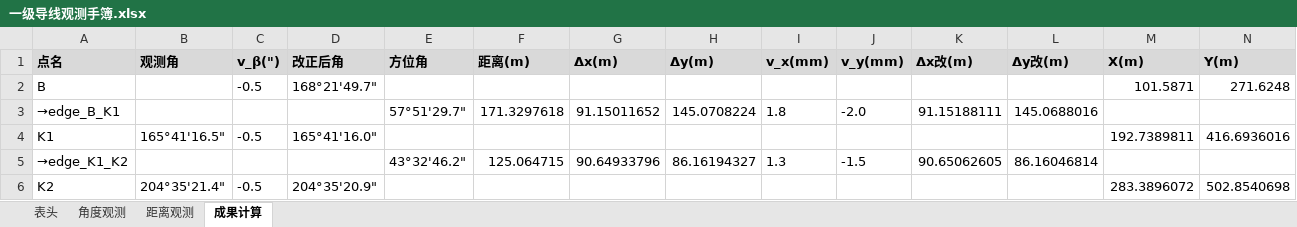
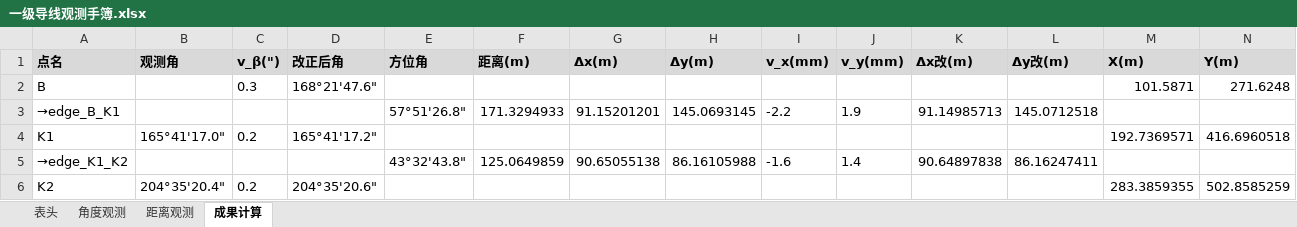
Before and after one commit to p1lab/-CeHui, an Excel workbook: output/一级导线观测手簿.xlsx, sheet 成果计算, drawn as a sheet; only a part is shown; values as stored, in another font and other column widths than the file's, no borders; the diff covers the shown part only; the diff names each change by its address in the sheet, - before the commit and + after, or states it on an @@ line.

```diff
--- a/output/一级导线观测手簿.xlsx (sheet 成果计算)
+++ b/output/一级导线观测手簿.xlsx (sheet 成果计算)
-C2 (v_β(")): -0.5
+C2 (v_β(")): 0.3
-D2 (改正后角): 168°21'49.7"
+D2 (改正后角): 168°21'47.6"
-E3 (方位角): 57°51'29.7"
+E3 (方位角): 57°51'26.8"
-F3 (距离(m)): 171.3297618
+F3 (距离(m)): 171.3294933
-G3 (Δx(m)): 91.15011652
+G3 (Δx(m)): 91.15201201
-H3 (Δy(m)): 145.0708224
+H3 (Δy(m)): 145.0693145
-I3 (v_x(mm)): 1.8
+I3 (v_x(mm)): -2.2
-J3 (v_y(mm)): -2.0
+J3 (v_y(mm)): 1.9
-K3 (Δx改(m)): 91.15188111
+K3 (Δx改(m)): 91.14985713
-L3 (Δy改(m)): 145.0688016
+L3 (Δy改(m)): 145.0712518
-B4 (观测角): 165°41'16.5"
+B4 (观测角): 165°41'17.0"
-C4 (v_β(")): -0.5
+C4 (v_β(")): 0.2
-D4 (改正后角): 165°41'16.0"
+D4 (改正后角): 165°41'17.2"
-M4 (X(m)): 192.7389811
+M4 (X(m)): 192.7369571
-N4 (Y(m)): 416.6936016
+N4 (Y(m)): 416.6960518
-E5 (方位角): 43°32'46.2"
+E5 (方位角): 43°32'43.8"
-F5 (距离(m)): 125.064715
+F5 (距离(m)): 125.0649859
-G5 (Δx(m)): 90.64933796
+G5 (Δx(m)): 90.65055138
-H5 (Δy(m)): 86.16194327
+H5 (Δy(m)): 86.16105988
-I5 (v_x(mm)): 1.3
+I5 (v_x(mm)): -1.6
-J5 (v_y(mm)): -1.5
+J5 (v_y(mm)): 1.4
-K5 (Δx改(m)): 90.65062605
+K5 (Δx改(m)): 90.64897838
-L5 (Δy改(m)): 86.16046814
+L5 (Δy改(m)): 86.16247411
-B6 (观测角): 204°35'21.4"
+B6 (观测角): 204°35'20.4"
-C6 (v_β(")): -0.5
+C6 (v_β(")): 0.2
-D6 (改正后角): 204°35'20.9"
+D6 (改正后角): 204°35'20.6"
-M6 (X(m)): 283.3896072
+M6 (X(m)): 283.3859355
-N6 (Y(m)): 502.8540698
+N6 (Y(m)): 502.8585259
```
Also changed, not shown: 146 edited cells elsewhere in this sheet, sheet 距离观测, sheet 角度观测, sheet 表头, output/二等水准观测手簿.xlsx, 6 other files.
